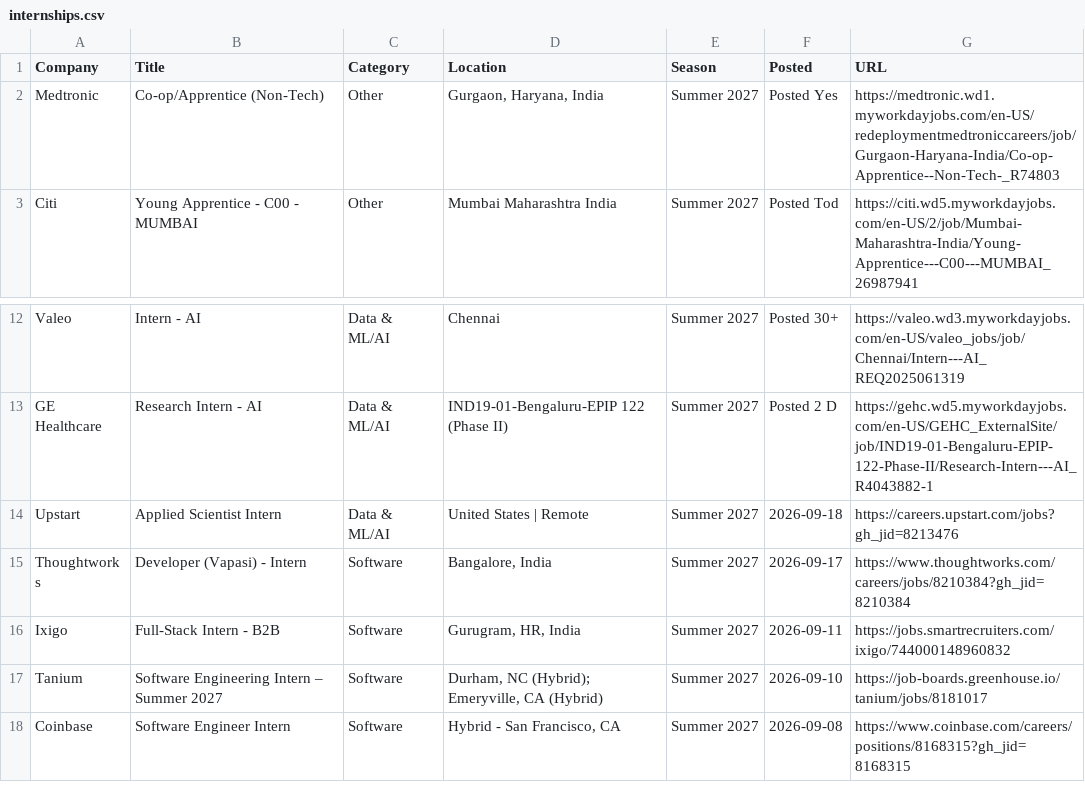
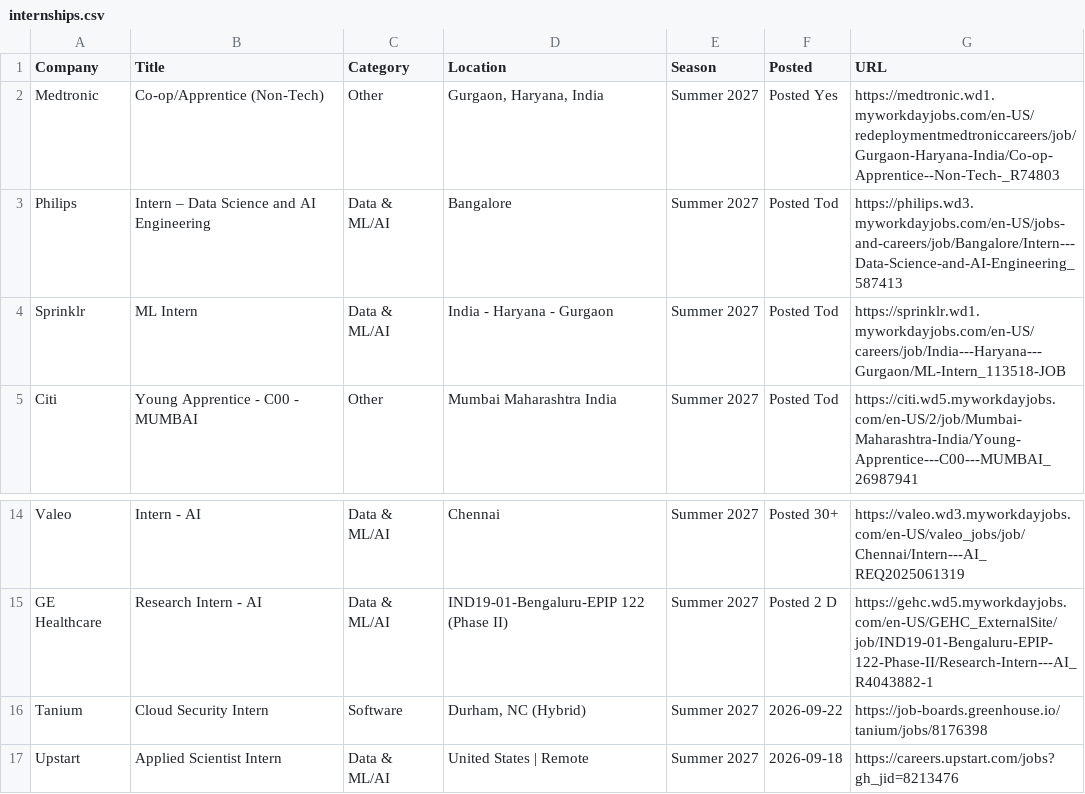
Before and after one commit to 10vulture1005/interns-work, a CSV file: data/internships.csv, drawn as a sheet; only a part is shown, gaps mark what is left out; the shorter side is filled out with more unchanged rows.

Commit message:
chore: update internships (2026-09-22 13:30 UTC)

```diff
--- a/data/internships.csv
+++ b/data/internships.csv
@@ -2,2 +2,4 @@ Company,Title,Category,Location,Season,Posted,URL
 Medtronic,Co-op/Apprentice (Non-Tech),Other,"Gurgaon, Haryana, India",Summer 2027,Posted Yes,https://medtronic.wd1.myworkdayjobs.com/en-US/redeploymentmedtroniccareers/job/Gurgaon-Haryana-India/Co-op-Apprentice--Non-Tech-_R74803
+Philips,Intern – Data Science and AI Engineering,Data & ML/AI,Bangalore,Summer 2027,Posted Tod,https://philips.wd3.myworkdayjobs.com/en-US/jobs-and-careers/job/Bangalore/Intern---Data-Science-and-AI-Engineering_587413
+Sprinklr,ML Intern,Data & ML/AI,India - Haryana - Gurgaon,Summer 2027,Posted Tod,https://sprinklr.wd1.myworkdayjobs.com/en-US/careers/job/India---Haryana---Gurgaon/ML-Intern_113518-JOB
 Citi,Young Apprentice - C00 - MUMBAI,Other,Mumbai Maharashtra India,Summer 2027,Posted Tod,https://citi.wd5.myworkdayjobs.com/en-US/2/job/Mumbai-Maharashtra-India/Young-Apprentice---C00---MUMBAI_26987941
@@ -13,2 +15,3 @@ Valeo,Intern - AI,Data & ML/AI,Chennai,Summer 2027,Posted 30+,https://valeo.wd3.
 GE Healthcare,Research Intern - AI,Data & ML/AI,IND19-01-Bengaluru-EPIP 122 (Phase II),Summer 2027,Posted 2 D,https://gehc.wd5.myworkdayjobs.com/en-US/GEHC_ExternalSite/job/IND19-01-Bengaluru-EPIP-122-Phase-II/Research-Intern---AI_R4043882-1
+Tanium,Cloud Security Intern,Software,"Durham, NC (Hybrid)",Summer 2027,2026-09-22,https://job-boards.greenhouse.io/tanium/jobs/8176398
 Upstart,Applied Scientist Intern,Data & ML/AI,United States | Remote,Summer 2027,2026-09-18,https://careers.upstart.com/jobs?gh_jid=8213476
```
Also changed, not shown: 9 other files.
